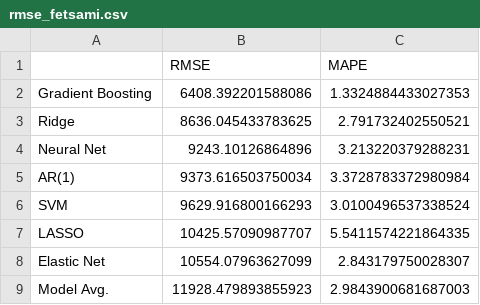
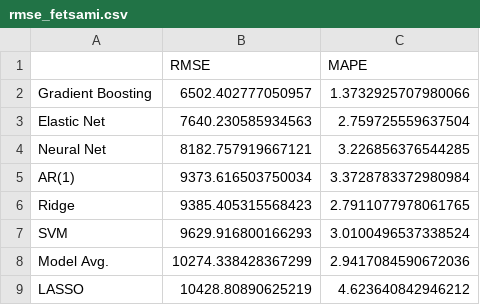
Before and after one commit to Fetsami-Araya/ECO3400-Project, a CSV file: Results/rmse_fetsami.csv, drawn as a sheet.

```diff
--- a/Results/rmse_fetsami.csv
+++ b/Results/rmse_fetsami.csv
@@ -1,9 +1,9 @@
 ,RMSE,MAPE
-Gradient Boosting,6408.392201588086,1.3324884433027353
-Ridge,8636.045433783625,2.791732402550521
-Neural Net,9243.10126864896,3.213220379288231
+Gradient Boosting,6502.402777050957,1.3732925707980066
+Elastic Net,7640.230585934563,2.759725559637504
+Neural Net,8182.757919667121,3.226856376544285
 AR(1),9373.616503750034,3.3728783372980984
+Ridge,9385.405315568423,2.7911077978061765
 SVM,9629.916800166293,3.0100496537338524
-LASSO,10425.57090987707,5.5411574221864335
-Elastic Net,10554.07963627099,2.843179750028307
-Model Avg.,11928.479893855923,2.9843900681687003
+Model Avg.,10274.338428367299,2.9417084590672036
+LASSO,10428.80890625219,4.623640842946212
```
Also changed, not shown: Results/diebold_mariano_fetsami.csv, Results/predictions_fetsami.csv.
